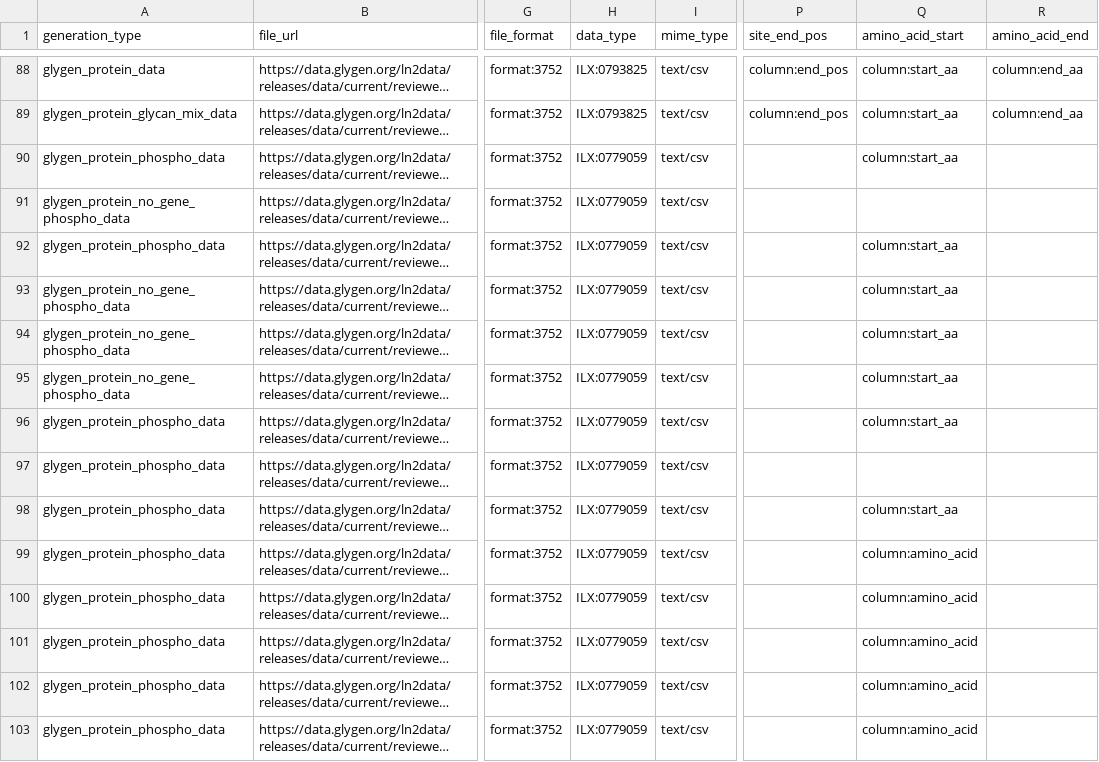
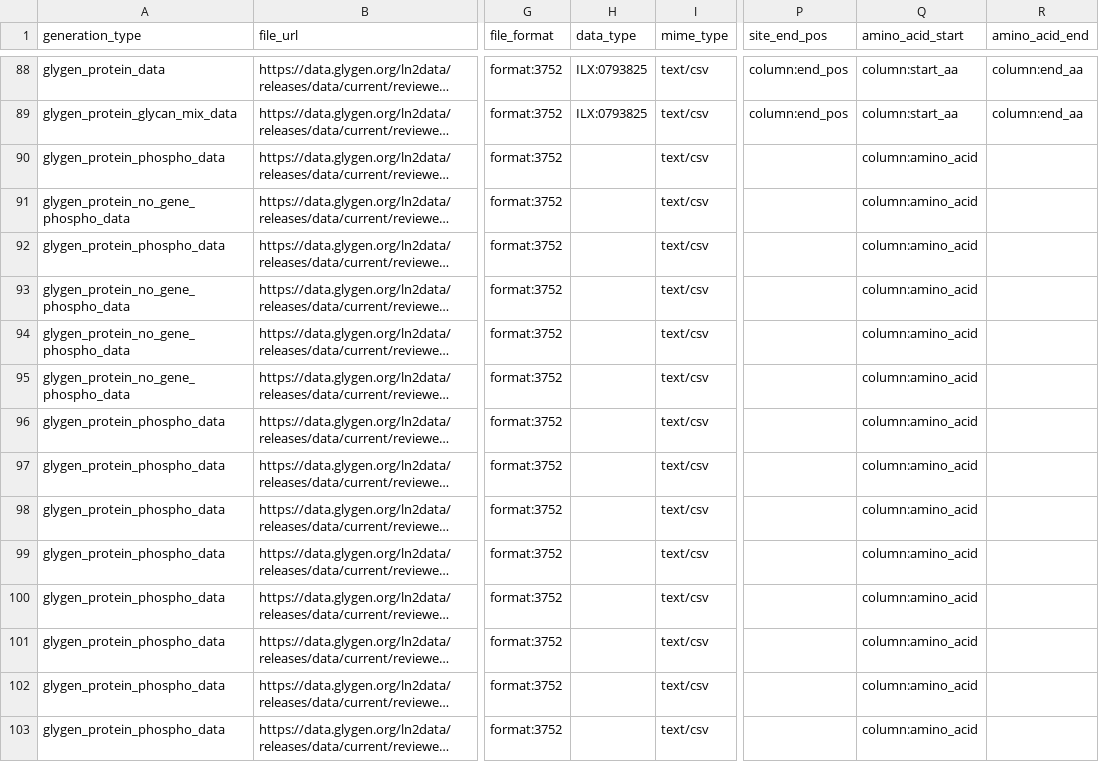
Before and after one commit to glygener/glygen.cfde.generator, a CSV file: data/files.csv, drawn as a sheet; only a part is shown, gaps mark what is left out; long unchanged cells end in …; the diff covers the shown part only; the diff names each change by its address in the sheet, - before the commit and + after, or states it on an @@ line.

Commit message:
multiple changes
multiple changes
removed ILX:0779059 completely
masterlist files do not have site or amino acid info
phospho files do not have site or amino acid info like glyco files

```diff
--- a/data/files.csv
+++ b/data/files.csv
-H90:H103 (data_type): ILX:0779059
+H90:H103 (data_type): (empty)
-Q90 (amino_acid_start): column:start_aa
+Q90 (amino_acid_start): column:amino_acid
-Q91 (amino_acid_start): (empty)
+Q91 (amino_acid_start): column:amino_acid
-Q92:Q96 (amino_acid_start): column:start_aa
+Q92:Q96 (amino_acid_start): column:amino_acid
-Q97 (amino_acid_start): (empty)
+Q97 (amino_acid_start): column:amino_acid
-Q98 (amino_acid_start): column:start_aa
+Q98 (amino_acid_start): column:amino_acid
```
Also changed, not shown: 73 edited cells elsewhere in this file, 1 other file.
